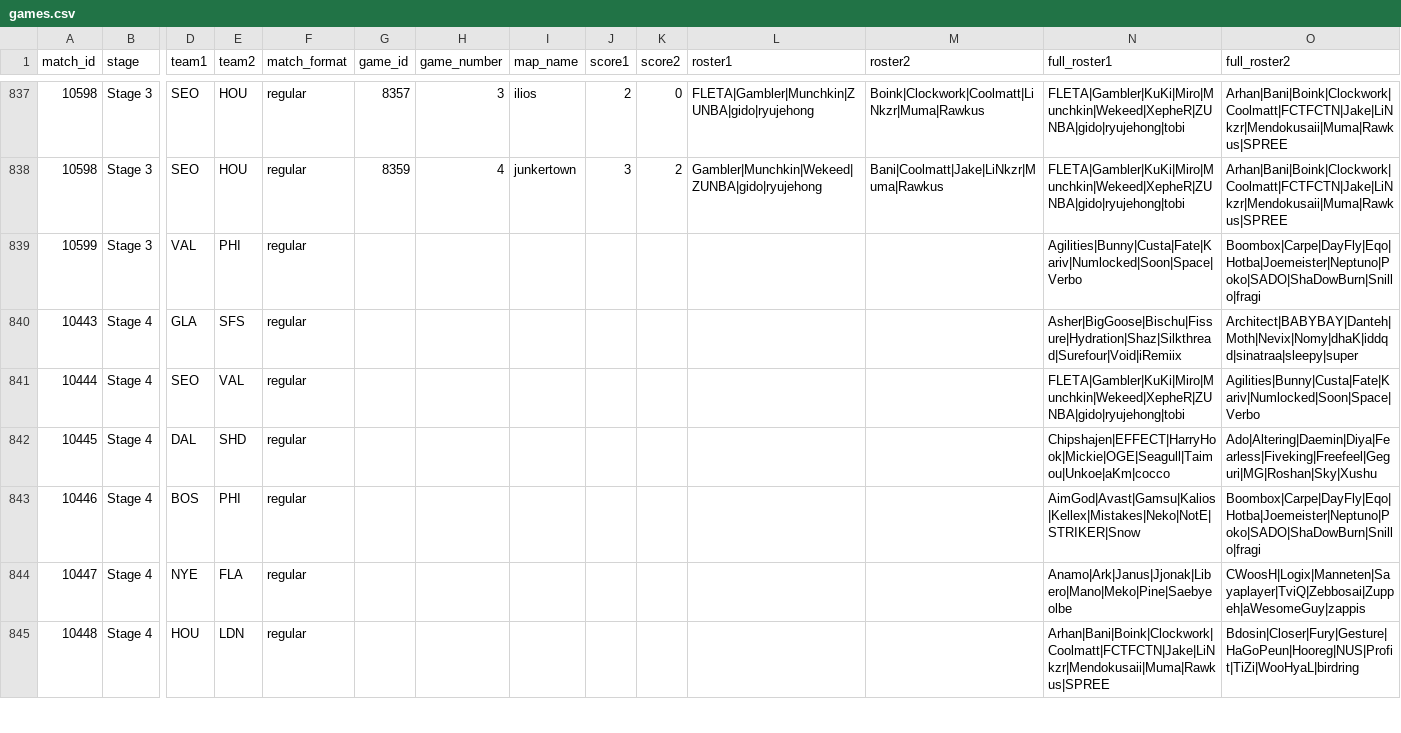
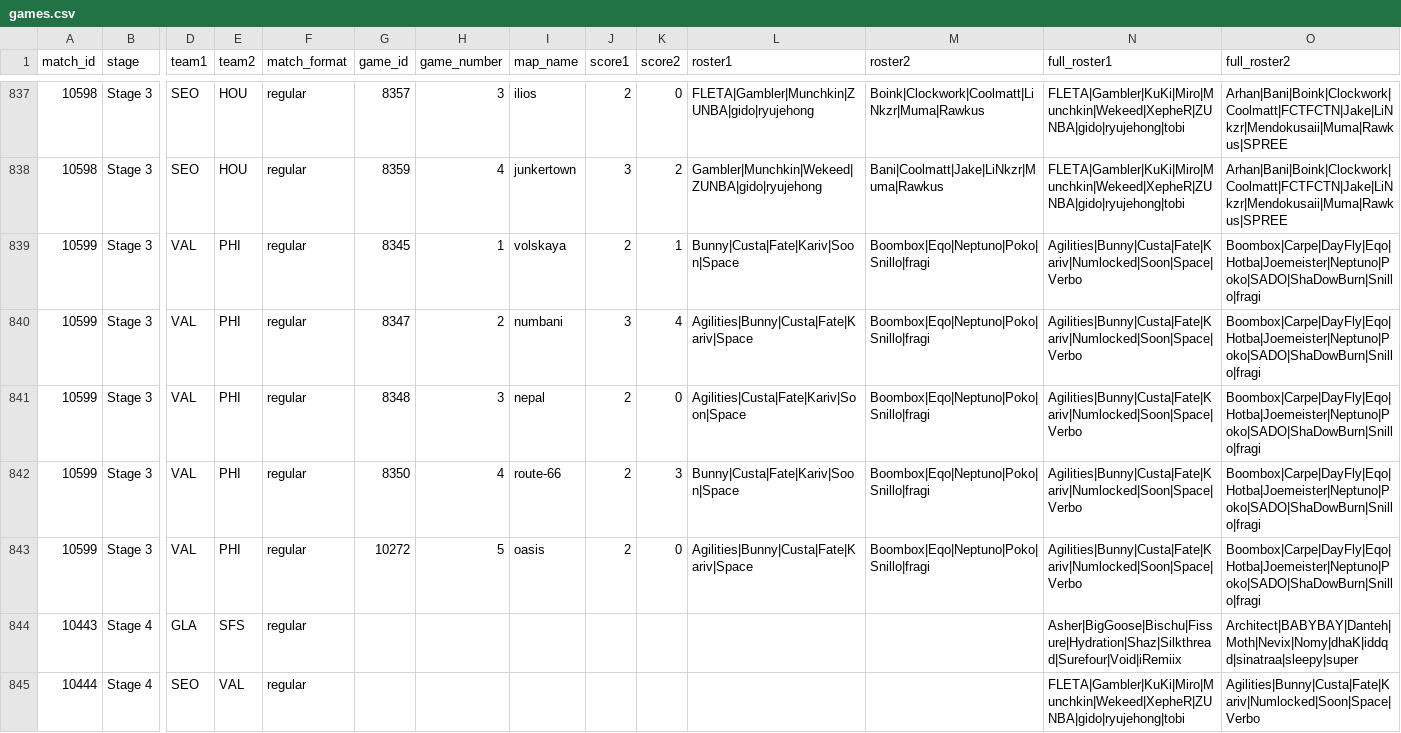
Before and after one commit to ClumsyLee/owl-sr, a CSV file: games.csv, drawn as a sheet; only a part is shown, gaps mark what is left out; the shorter side is filled out with more unchanged rows; rows hold the shown columns only; the diff names each change by its address in the sheet, - before the commit and + after, or states it on an @@ line.

Commit message:
Update data.

```diff
--- a/games.csv
+++ b/games.csv
-G839 (game_id): (empty)
+G839 (game_id): 8345
-H839 (game_number): (empty)
+H839 (game_number): 1
-I839 (map_name): (empty)
+I839 (map_name): volskaya
-J839 (score1): (empty)
+J839 (score1): 2
-K839 (score2): (empty)
+K839 (score2): 1
-L839 (roster1): (empty)
+L839 (roster1): Bunny|Custa|Fate|Kariv|Soon|Space
-M839 (roster2): (empty)
+M839 (roster2): Boombox|Eqo|Neptuno|Poko|Snillo|fragi
+row 840: 10599 | Stage 3 | VAL | PHI | regular | 8347 | 2 | numbani | 3 | 4 | Agilities|Bunny|Custa|Fate|Kariv|Space | Boombox|Eqo|Neptuno|Poko|Snillo|fragi | Agilities|Bunny|Custa|Fate|Kariv|Numlocked|Soon|Space|Verbo | Boombox|Carpe|DayFly|Eqo|Hotba|Joemeister|Neptuno|Poko|SADO|ShaDowBurn|Snillo|fragi
+row 841: 10599 | Stage 3 | VAL | PHI | regular | 8348 | 3 | nepal | 2 | 0 | Agilities|Custa|Fate|Kariv|Soon|Space | Boombox|Eqo|Neptuno|Poko|Snillo|fragi | Agilities|Bunny|Custa|Fate|Kariv|Numlocked|Soon|Space|Verbo | Boombox|Carpe|DayFly|Eqo|Hotba|Joemeister|Neptuno|Poko|SADO|ShaDowBurn|Snillo|fragi
+row 842: 10599 | Stage 3 | VAL | PHI | regular | 8350 | 4 | route-66 | 2 | 3 | Bunny|Custa|Fate|Kariv|Soon|Space | Boombox|Eqo|Neptuno|Poko|Snillo|fragi | Agilities|Bunny|Custa|Fate|Kariv|Numlocked|Soon|Space|Verbo | Boombox|Carpe|DayFly|Eqo|Hotba|Joemeister|Neptuno|Poko|SADO|ShaDowBurn|Snillo|fragi
+row 843: 10599 | Stage 3 | VAL | PHI | regular | 10272 | 5 | oasis | 2 | 0 | Agilities|Bunny|Custa|Fate|Kariv|Space | Boombox|Eqo|Neptuno|Poko|Snillo|fragi | Agilities|Bunny|Custa|Fate|Kariv|Numlocked|Soon|Space|Verbo | Boombox|Carpe|DayFly|Eqo|Hotba|Joemeister|Neptuno|Poko|SADO|ShaDowBurn|Snillo|fragi
```
Also changed, not shown: ratings.csv, 14 other files.
